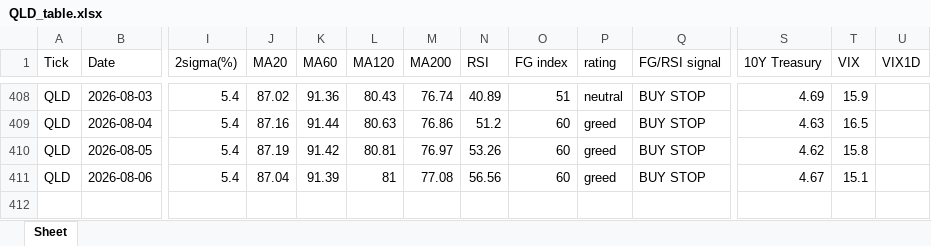
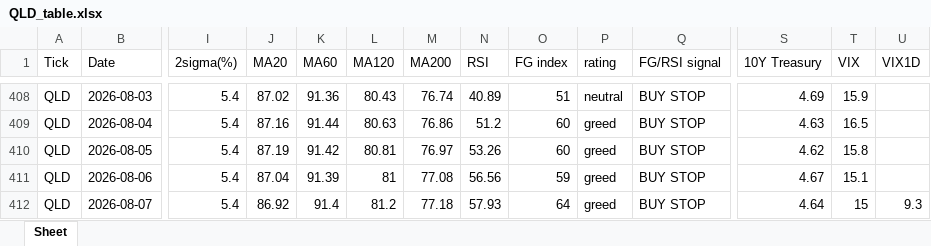
Before and after one commit to jangjb1204-sys/my-python-bot, an Excel workbook: US_stock/QLD_table.xlsx, sheet Sheet, drawn as a sheet; only a part is shown, gaps mark what is left out; values as stored, in another font and other column widths than the file's, no borders; rows hold the shown columns only; the diff names each change by its address in the sheet, - before the commit and + after, or states it on an @@ line.

```diff
--- a/US_stock/QLD_table.xlsx (sheet Sheet)
+++ b/US_stock/QLD_table.xlsx (sheet Sheet)
-O411 (FG index): 60
+O411 (FG index): 59
+row 412: QLD | 2026-08-07 | 5.4 | 86.92 | 91.4 | 81.2 | 77.18 | 57.93 | 64 | greed | BUY STOP | 4.64 | 15 | 9.3
```
Also changed, not shown: US_stock/GOLD_table.xlsx, US_stock/KORU_table.xlsx, 41 other files.
